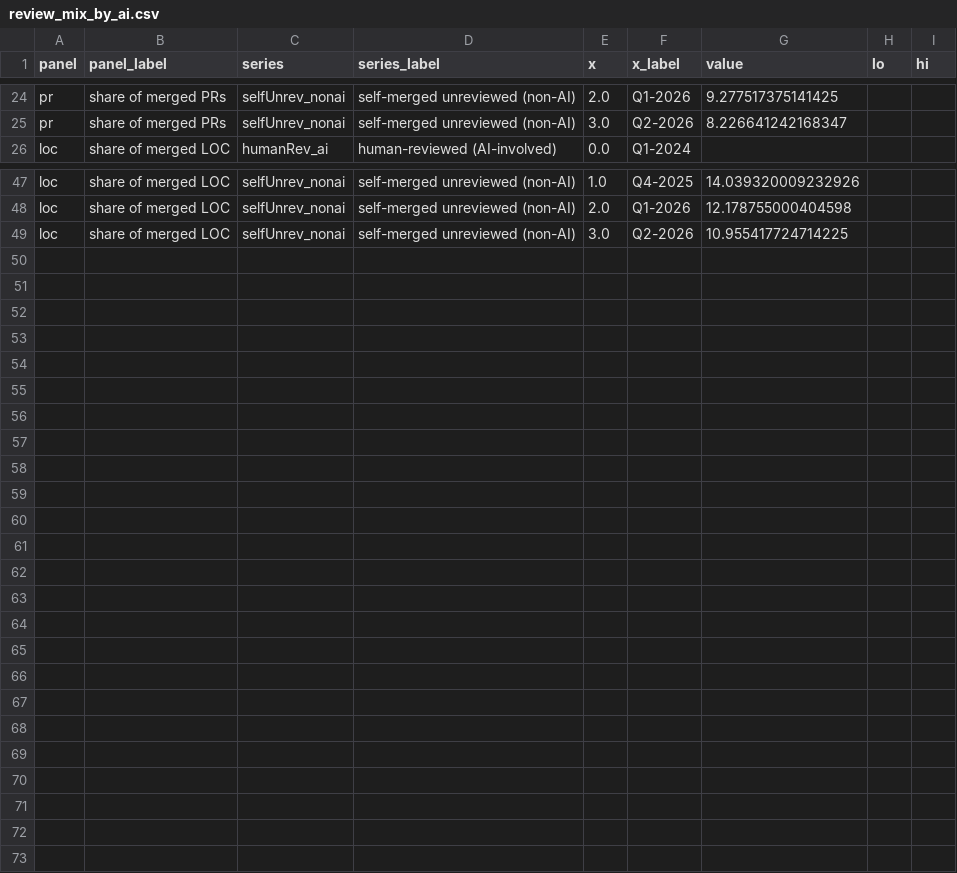
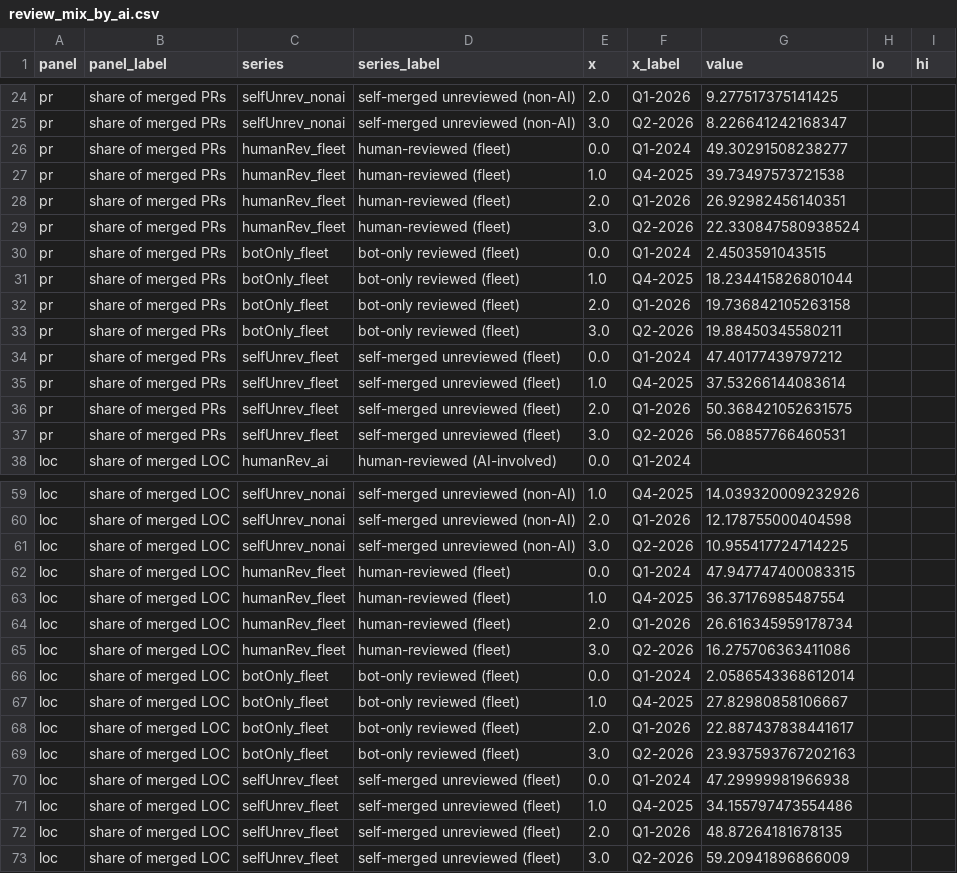
Before and after one commit to readback-ai/ai-rd-analysis, a CSV file: artifacts/data/review_mix_by_ai.csv, drawn as a sheet; only a part is shown, gaps mark what is left out.

```diff
--- a/artifacts/data/review_mix_by_ai.csv
+++ b/artifacts/data/review_mix_by_ai.csv
@@ -25,2 +25,14 @@ pr,share of merged PRs,selfUnrev_nonai,self-merged unreviewed (non-AI),2.0,Q1-20
 pr,share of merged PRs,selfUnrev_nonai,self-merged unreviewed (non-AI),3.0,Q2-2026,8.226641242168347,,
+pr,share of merged PRs,humanRev_fleet,human-reviewed (fleet),0.0,Q1-2024,49.30291508238277,,
+pr,share of merged PRs,humanRev_fleet,human-reviewed (fleet),1.0,Q4-2025,39.73497573721538,,
+pr,share of merged PRs,humanRev_fleet,human-reviewed (fleet),2.0,Q1-2026,26.92982456140351,,
+pr,share of merged PRs,humanRev_fleet,human-reviewed (fleet),3.0,Q2-2026,22.330847580938524,,
+pr,share of merged PRs,botOnly_fleet,bot-only reviewed (fleet),0.0,Q1-2024,2.4503591043515,,
+pr,share of merged PRs,botOnly_fleet,bot-only reviewed (fleet),1.0,Q4-2025,18.234415826801044,,
+pr,share of merged PRs,botOnly_fleet,bot-only reviewed (fleet),2.0,Q1-2026,19.736842105263158,,
+pr,share of merged PRs,botOnly_fleet,bot-only reviewed (fleet),3.0,Q2-2026,19.88450345580211,,
+pr,share of merged PRs,selfUnrev_fleet,self-merged unreviewed (fleet),0.0,Q1-2024,47.40177439797212,,
+pr,share of merged PRs,selfUnrev_fleet,self-merged unreviewed (fleet),1.0,Q4-2025,37.53266144083614,,
+pr,share of merged PRs,selfUnrev_fleet,self-merged unreviewed (fleet),2.0,Q1-2026,50.368421052631575,,
+pr,share of merged PRs,selfUnrev_fleet,self-merged unreviewed (fleet),3.0,Q2-2026,56.08857766460531,,
 loc,share of merged LOC,humanRev_ai,human-reviewed (AI-involved),0.0,Q1-2024,,,
@@ -49 +61,13 @@ loc,share of merged LOC,selfUnrev_nonai,self-merged unreviewed (non-AI),2.0,Q1-2
 loc,share of merged LOC,selfUnrev_nonai,self-merged unreviewed (non-AI),3.0,Q2-2026,10.955417724714225,,
+loc,share of merged LOC,humanRev_fleet,human-reviewed (fleet),0.0,Q1-2024,47.947747400083315,,
+loc,share of merged LOC,humanRev_fleet,human-reviewed (fleet),1.0,Q4-2025,36.37176985487554,,
+loc,share of merged LOC,humanRev_fleet,human-reviewed (fleet),2.0,Q1-2026,26.616345959178734,,
+loc,share of merged LOC,humanRev_fleet,human-reviewed (fleet),3.0,Q2-2026,16.275706363411086,,
+loc,share of merged LOC,botOnly_fleet,bot-only reviewed (fleet),0.0,Q1-2024,2.0586543368612014,,
+loc,share of merged LOC,botOnly_fleet,bot-only reviewed (fleet),1.0,Q4-2025,27.82980858106667,,
+loc,share of merged LOC,botOnly_fleet,bot-only reviewed (fleet),2.0,Q1-2026,22.887437838441617,,
+loc,share of merged LOC,botOnly_fleet,bot-only reviewed (fleet),3.0,Q2-2026,23.937593767202163,,
+loc,share of merged LOC,selfUnrev_fleet,self-merged unreviewed (fleet),0.0,Q1-2024,47.29999981966938,,
+loc,share of merged LOC,selfUnrev_fleet,self-merged unreviewed (fleet),1.0,Q4-2025,34.155797473554486,,
+loc,share of merged LOC,selfUnrev_fleet,self-merged unreviewed (fleet),2.0,Q1-2026,48.87264181678135,,
+loc,share of merged LOC,selfUnrev_fleet,self-merged unreviewed (fleet),3.0,Q2-2026,59.20941896866009,,
```
Also changed, not shown: 3 other files.
